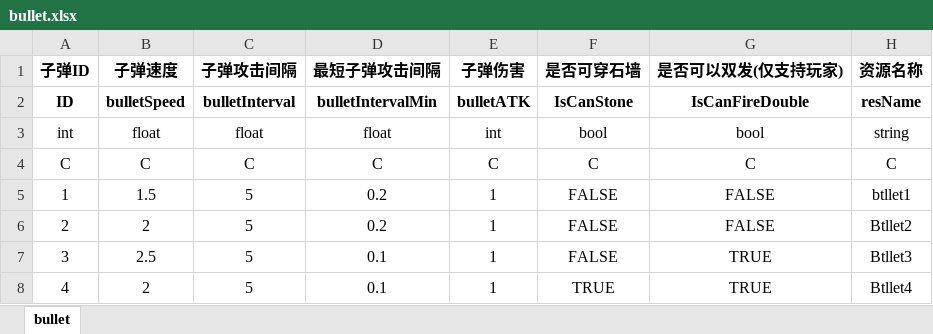
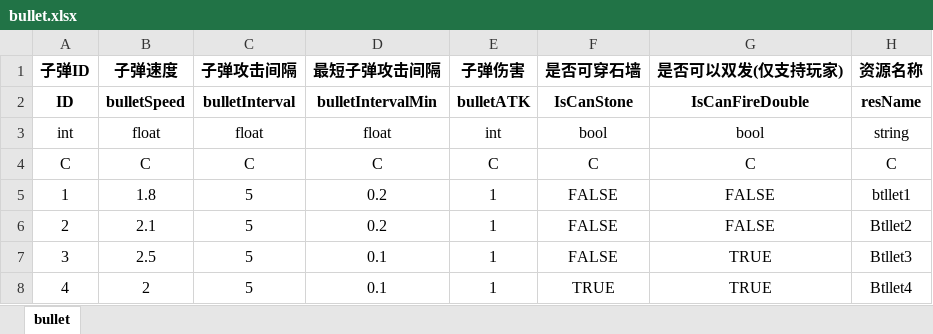
Before and after one commit to Mr-OldMao/MFramework2025, an Excel workbook: Assets/_TankRes/excel/bullet.xlsx, sheet bullet, drawn as a sheet; values as stored, in another font and other column widths than the file's, no borders; the diff names each change by its address in the sheet, - before the commit and + after, or states it on an @@ line.

```diff
--- a/Assets/_TankRes/excel/bullet.xlsx (sheet bullet)
+++ b/Assets/_TankRes/excel/bullet.xlsx (sheet bullet)
-B5 (子弹速度): 1.5
+B5 (子弹速度): 1.8
-B6 (子弹速度): 2
+B6 (子弹速度): 2.1
```
Also changed, not shown: Assets/_TankRes/excel/const.xlsx, 57 other files.
